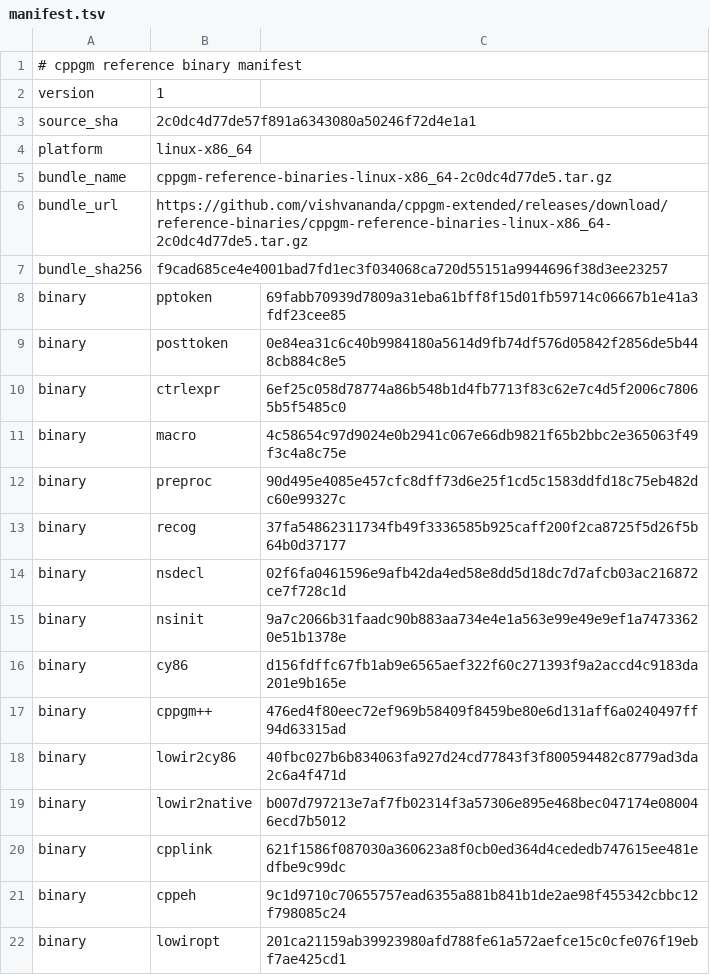
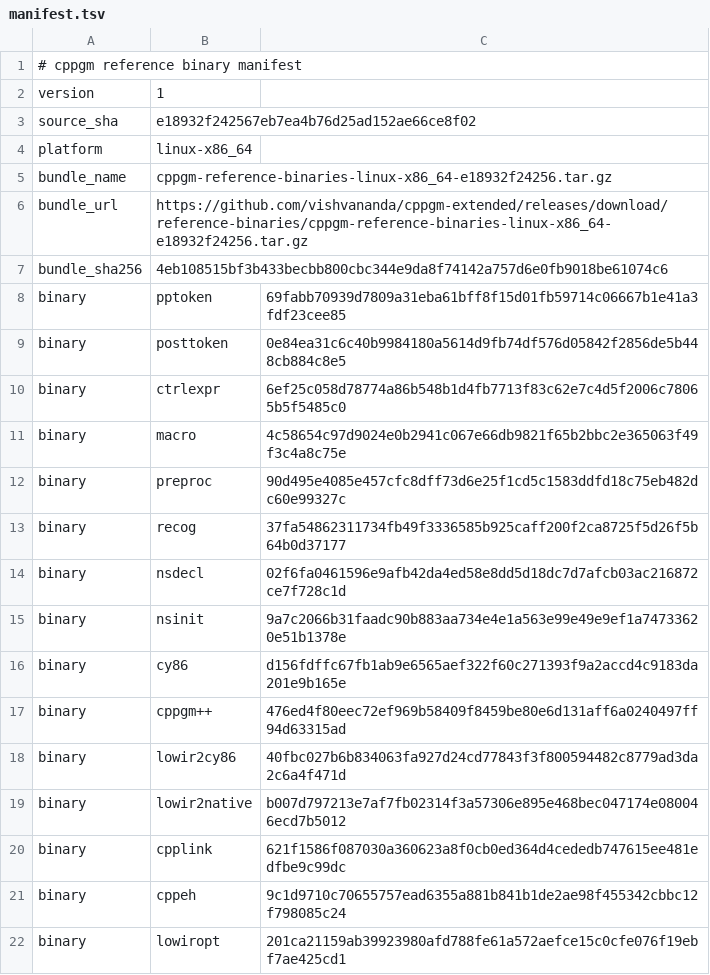
Before and after one commit to vishvananda/cppgm-assignments, a TSV file: reference-binaries/manifest.tsv, drawn as a sheet.

Commit message:
Export assignments from cppgm-extended e18932f24256

```diff
--- a/reference-binaries/manifest.tsv
+++ b/reference-binaries/manifest.tsv
@@ -2,7 +2,7 @@
 version	1
-source_sha	2c0dc4d77de57f891a6343080a50246f72d4e1a1
+source_sha	e18932f242567eb7ea4b76d25ad152ae66ce8f02
 platform	linux-x86_64
-bundle_name	cppgm-reference-binaries-linux-x86_64-2c0dc4d77de5.tar.gz
-bundle_url	https://github.com/vishvananda/cppgm-extended/releases/download/reference-binaries/cppgm-reference-binaries-linux-x86_64-2c0dc4d77de5.tar.gz
-bundle_sha256	f9cad685ce4e4001bad7fd1ec3f034068ca720d55151a9944696f38d3ee23257
+bundle_name	cppgm-reference-binaries-linux-x86_64-e18932f24256.tar.gz
+bundle_url	https://github.com/vishvananda/cppgm-extended/releases/download/reference-binaries/cppgm-reference-binaries-linux-x86_64-e18932f24256.tar.gz
+bundle_sha256	4eb108515bf3b433becbb800cbc344e9da8f74142a757d6e0fb9018be61074c6
 binary	pptoken	69fabb70939d7809a31eba61bff8f15d01fb59714c06667b1e41a3fdf23cee85
```
Also changed, not shown: 2 other files.
